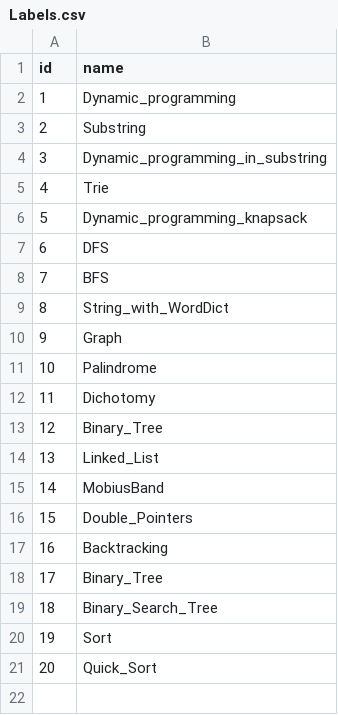
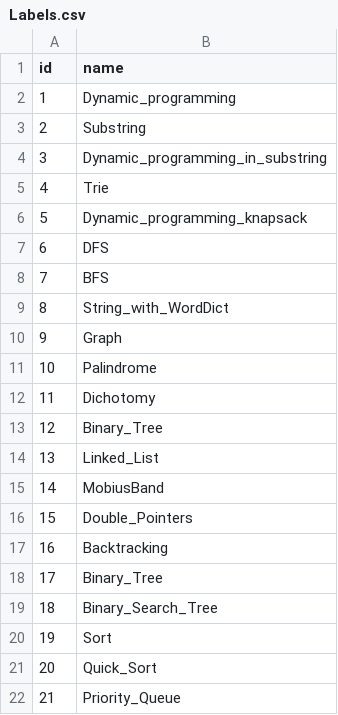
Before and after one commit to liushuyu6666/Algorithm_Leetcode_Java, a CSV file: src/_Summary_/Labels.csv, drawn as a sheet.

```diff
--- a/src/_Summary_/Labels.csv
+++ b/src/_Summary_/Labels.csv
@@ -21 +21,2 @@ id,name
 20,"Quick_Sort"
+21,"Priority_Queue"
```
Also changed, not shown: src/_Summary_/Questions.csv, 2 other files.
